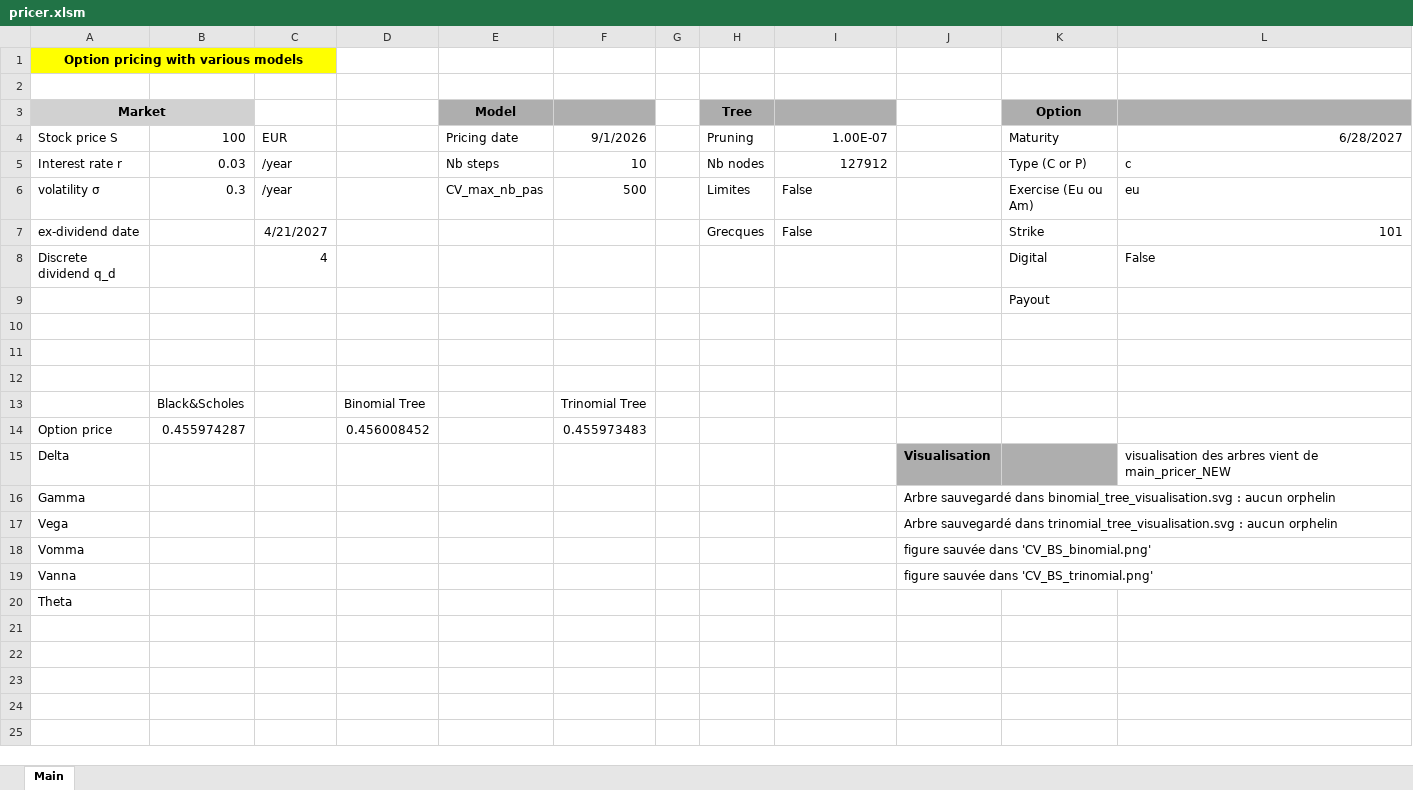
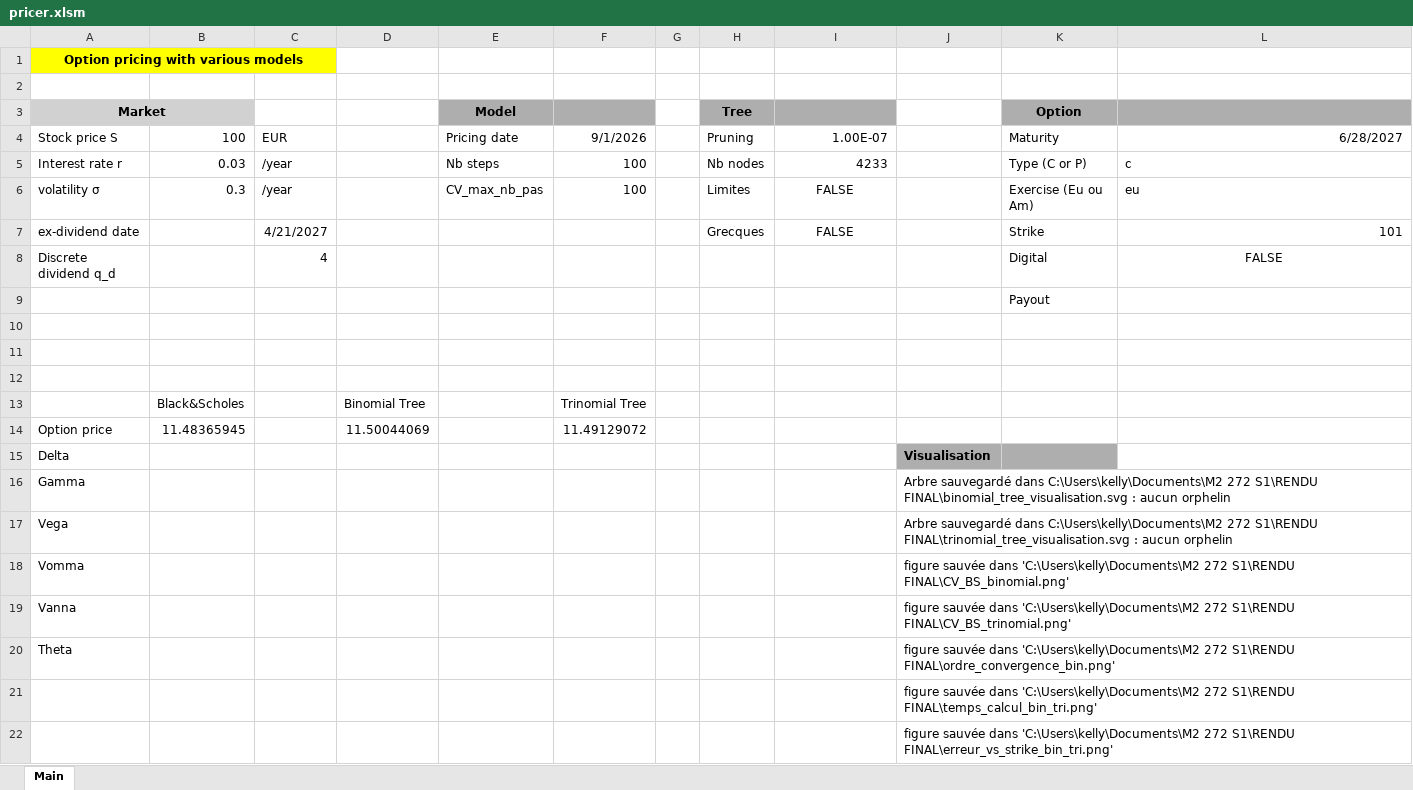
Before and after one commit to Jstne03/Binomial_Trinomial_Tree, an Excel workbook: pricer.xlsm, sheet Main, drawn as a sheet; values as stored, in another font and other column widths than the file's, no borders; charts and pictures not drawn; removed rows and columns are numbered as before the commit, all else as after; the diff names each change by its address in the sheet, - before the commit and + after, or states it on an @@ line.

```diff
--- a/pricer.xlsm (sheet Main)
+++ b/pricer.xlsm (sheet Main)
-F5: 10
+F5: 100
-I5: 127912
+I5: 4233
-F6: 500
+F6: 100
-I6:I7: False
+I6:I7: FALSE
-I6:I7 alignment: left
+I6:I7 alignment: center
-L8: False
+L8: FALSE
-L8 alignment: left
+L8 alignment: center
-row 14: Option price | 0.455974287 |  | 0.456008452 |  | 0.455973483
+row 14: Option price | 11.48365945 |  | 11.50044069 |  | 11.49129072
-L15: visualisation des arbres vient de main_pricer_NEW
+L15: (empty)
-J16: …sauvegardé dans binomial_tree_visualisation.svg : aucun…
+J16: …sauvegardé dans C:\Users\kelly\Documents\M2 272 S1\RENDU FINAL\binomial_tree_visualisation.svg : aucun…
-J17: …sauvegardé dans trinomial_tree_visualisation.svg : aucun…
+J17: …sauvegardé dans C:\Users\kelly\Documents\M2 272 S1\RENDU FINAL\trinomial_tree_visualisation.svg : aucun…
-J18: …sauvée dans 'CV_BS_binomial.png'
+J18: …sauvée dans 'C:\Users\kelly\Documents\M2 272 S1\RENDU FINAL\CV_BS_binomial.png'
-J19: …sauvée dans 'CV_BS_trinomial.png'
+J19: …sauvée dans 'C:\Users\kelly\Documents\M2 272 S1\RENDU FINAL\CV_BS_trinomial.png'
-J20: (empty)
+J20: figure sauvée dans 'C:\Users\kelly\Documents\M2 272 S1\RENDU FINAL\ordre_convergence_bin.png'
+row 21:  |  |  |  |  |  |  |  |  | figure sauvée dans 'C:\Users\kelly\Documents\M2 272 S1\RENDU FINAL\temps_calcul_bin_tri.png'
+row 22:  |  |  |  |  |  |  |  |  | figure sauvée dans 'C:\Users\kelly\Documents\M2 272 S1\RENDU FINAL\erreur_vs_strike_bin_tri.png'
```
Also changed, not shown: charts or pictures, 6 other files.
